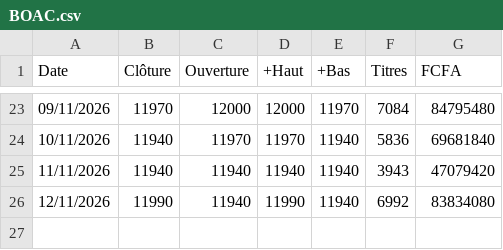
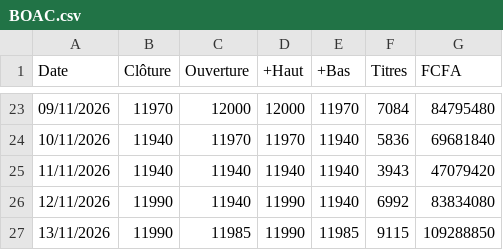
Before and after one commit to ghosht-elphantomo/fofco-brvm-terminal, a CSV file: titres/BOAC.csv, drawn as a sheet; only a part is shown, gaps mark what is left out; the diff names each change by its address in the sheet, - before the commit and + after, or states it on an @@ line.

```diff
--- a/titres/BOAC.csv
+++ b/titres/BOAC.csv
+row 27: 13/11/2026 | 11990 | 11985 | 11990 | 11985 | 9115 | 109288850
```
Also changed, not shown: titres/ECOC.csv, titres/NSBC.csv, 46 other files.
